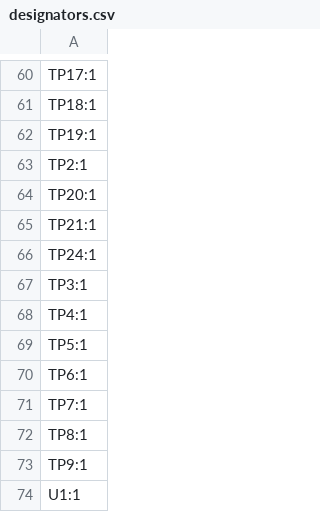
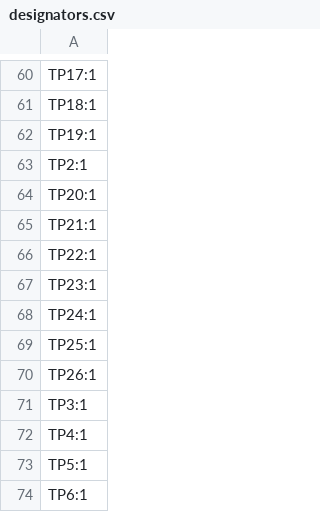
Before and after one commit to revk/ESP32-Remote, a CSV file: PCB/Remote/production/designators.csv, drawn as a sheet; only a part is shown, gaps mark what is left out; the shorter side is filled out with more unchanged rows; the diff names each change by its address in the sheet, - before the commit and + after, or states it on an @@ line.

```diff
--- a/PCB/Remote/production/designators.csv
+++ b/PCB/Remote/production/designators.csv
+row 66: TP22:1
+row 67: TP23:1
+row 69: TP25:1
+row 70: TP26:1
```
Also changed, not shown: PCB/Remote/production/bom.csv, PCB/Remote/production/positions.csv, 18 other files.
